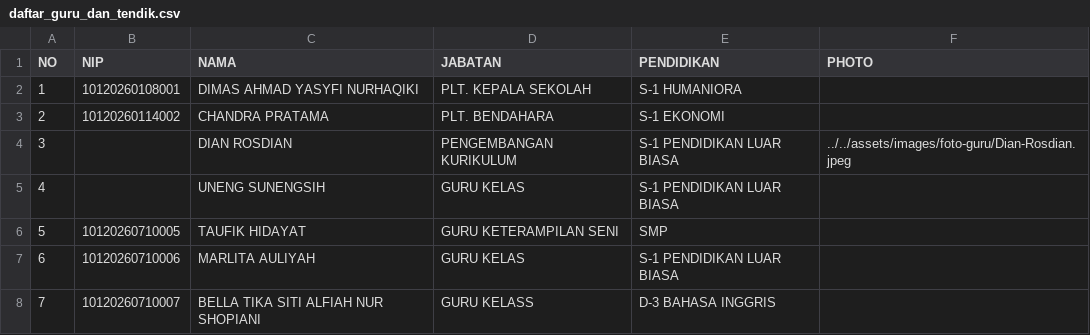
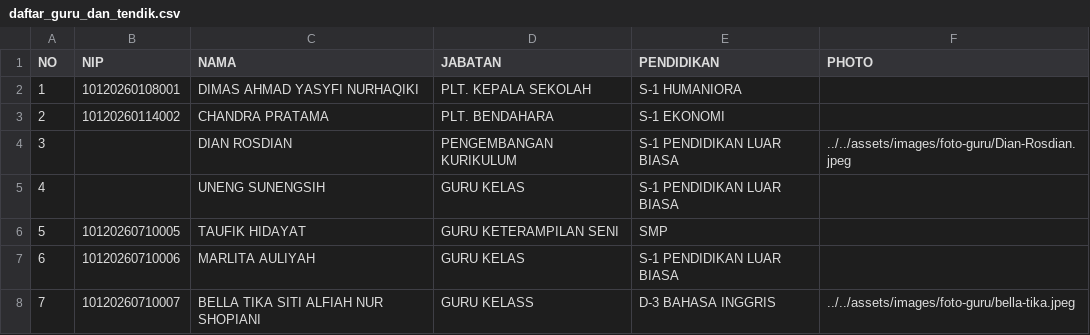
Before and after one commit to Ryobros/slb_website_landing_page, a CSV file: assets/data/daftar_guru_dan_tendik.csv, drawn as a sheet.

Commit message:
update data guru

```diff
--- a/assets/data/daftar_guru_dan_tendik.csv
+++ b/assets/data/daftar_guru_dan_tendik.csv
@@ -7,2 +7,2 @@ NO,NIP,NAMA,JABATAN,PENDIDIKAN,PHOTO
 6,10120260710006,MARLITA AULIYAH,GURU KELAS,S-1 PENDIDIKAN LUAR BIASA
-7,10120260710007,BELLA TIKA SITI ALFIAH NUR SHOPIANI,GURU KELASS,D-3 BAHASA INGGRIS
+7,10120260710007,BELLA TIKA SITI ALFIAH NUR SHOPIANI,GURU KELASS,D-3 BAHASA INGGRIS, ../../assets/images/foto-guru/bella-tika.jpeg
```
Also changed, not shown: 1 other file.
